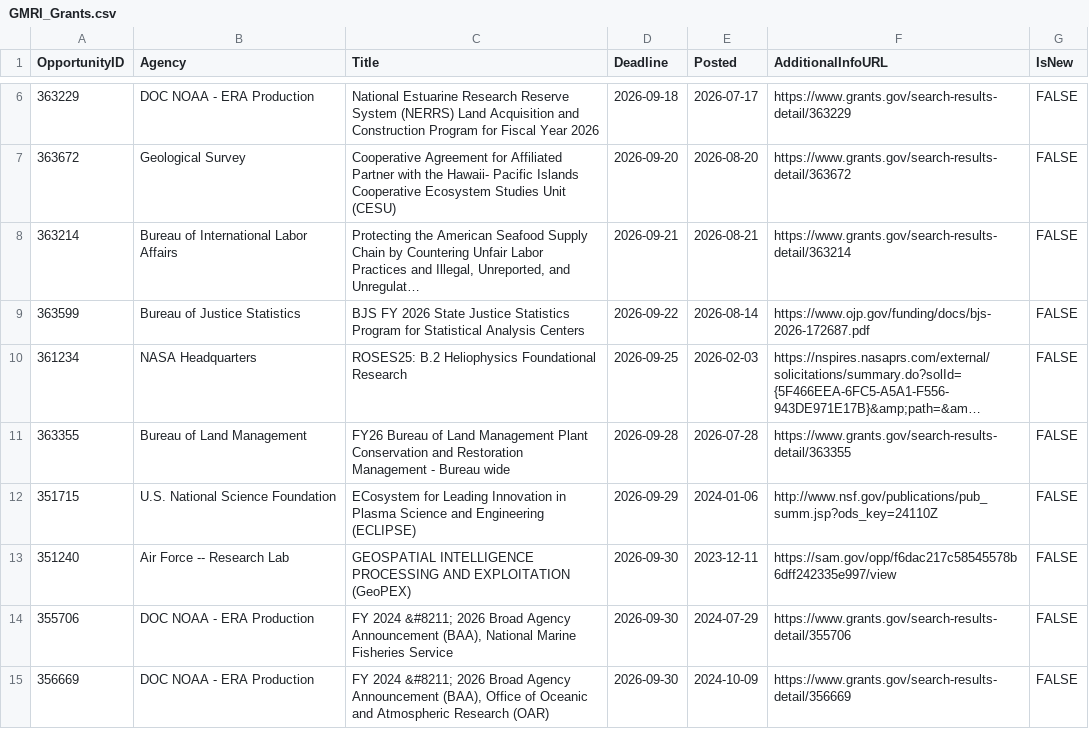
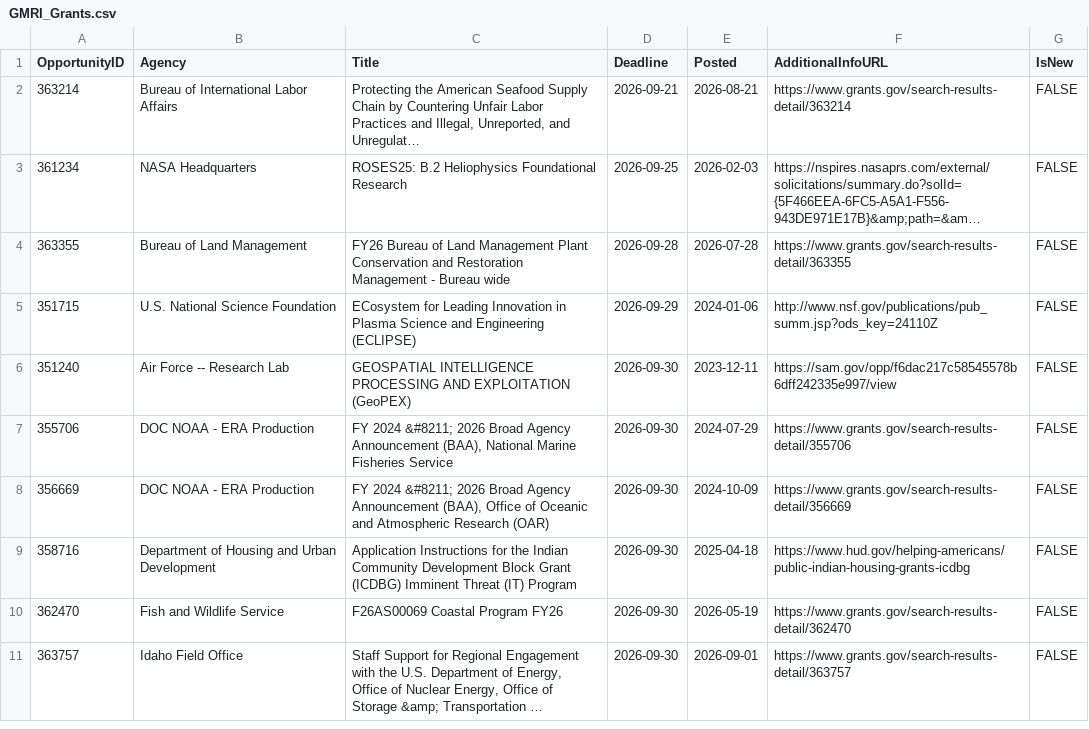
Before and after one commit to aallyn/Fed_Opportunities, a CSV file: GMRI_Grants.csv, drawn as a sheet; only a part is shown, gaps mark what is left out; the shorter side is filled out with more unchanged rows; long unchanged cells end in …; removed rows and columns are numbered as before the commit, all else as after; the diff covers the shown part only; the diff names each change by its address in the sheet, - before the commit and + after, or states it on an @@ line.

```diff
--- a/GMRI_Grants.csv
+++ b/GMRI_Grants.csv
-row 6: 363229 | DOC NOAA - ERA Production | National Estuarine Research Reserve System (NERRS) Land Acquisition and Construction Program for Fiscal Year 2026 | 2026-09-18 | 2026-07-17 | https://www.grants.gov/search-results-detail/363229 | FALSE
-row 7: 363672 | Geological Survey | Cooperative Agreement for Affiliated Partner with the Hawaii- Pacific Islands Cooperative Ecosystem Studies Unit (CESU) | 2026-09-20 | 2026-08-20 | https://www.grants.gov/search-results-detail/363672 | FALSE
-row 9: 363599 | Bureau of Justice Statistics | BJS FY 2026 State Justice Statistics Program for Statistical Analysis Centers | 2026-09-22 | 2026-08-14 | https://www.ojp.gov/funding/docs/bjs-2026-172687.pdf | FALSE
```
Also changed, not shown: 4 added rows and 4 removed rows elsewhere in this file, GMRI_Engagement_Opportunities.csv, 3 other files.
